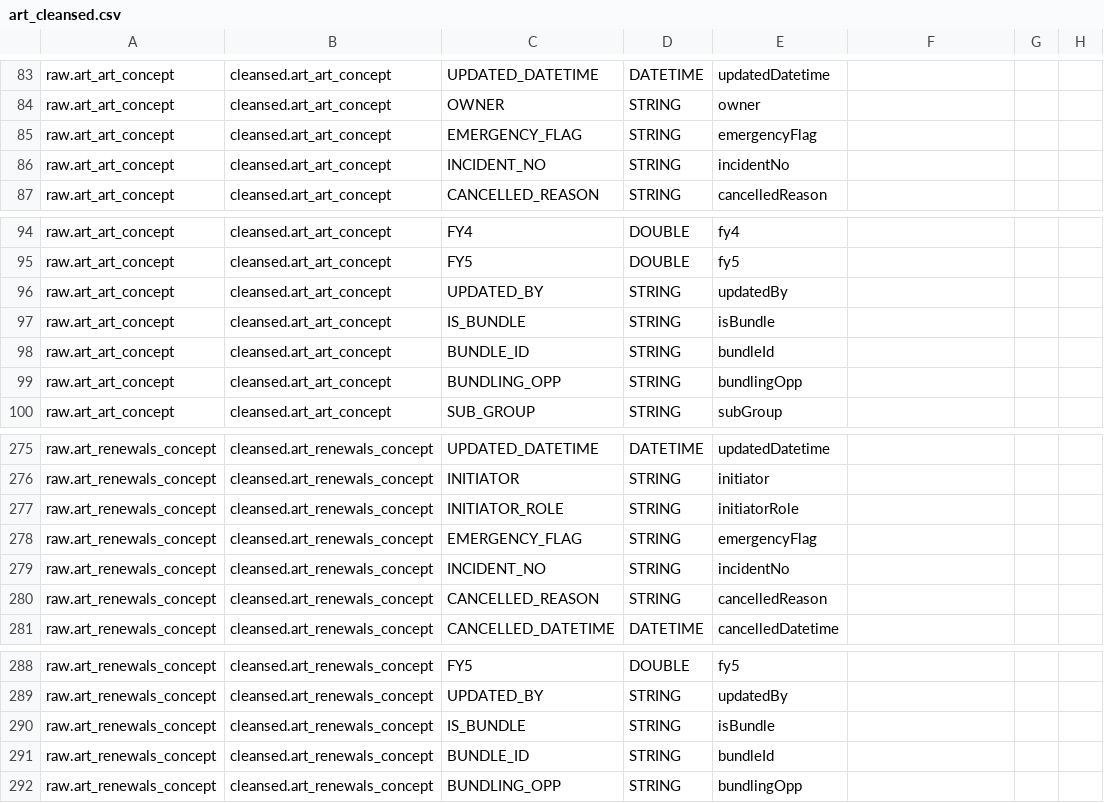
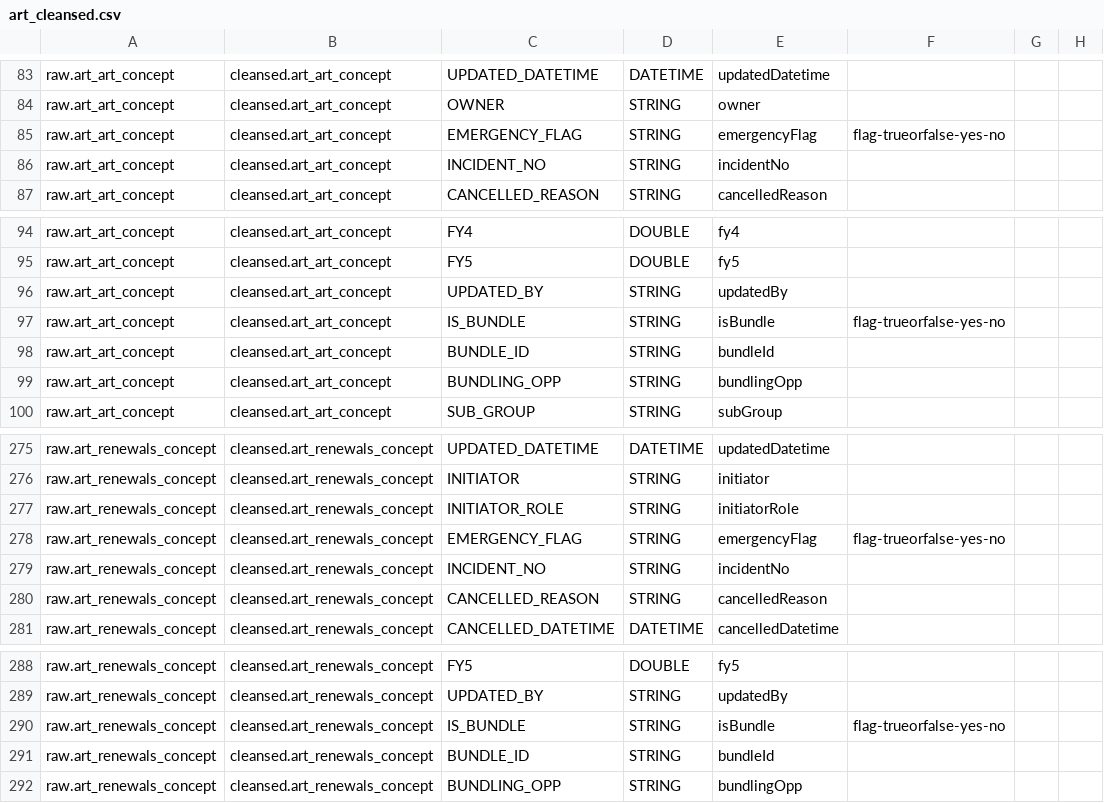
Before and after one commit to anoj-9771/uc-migration-template, a CSV file: Includes/dls/raw/cleansed_csv/art_cleansed.csv, drawn as a sheet; only a part is shown, gaps mark what is left out.

```diff
--- a/Includes/dls/raw/cleansed_csv/art_cleansed.csv
+++ b/Includes/dls/raw/cleansed_csv/art_cleansed.csv
@@ -84,3 +84,3 @@ raw.art_art_concept,cleansed.art_art_concept,UPDATED_DATETIME,DATETIME,updatedDa
 raw.art_art_concept,cleansed.art_art_concept,OWNER,STRING,owner,,,
-raw.art_art_concept,cleansed.art_art_concept,EMERGENCY_FLAG,STRING,emergencyFlag,,,
+raw.art_art_concept,cleansed.art_art_concept,EMERGENCY_FLAG,STRING,emergencyFlag,flag-trueorfalse-yes-no,,
 raw.art_art_concept,cleansed.art_art_concept,INCIDENT_NO,STRING,incidentNo,,,
@@ -96,3 +96,3 @@ raw.art_art_concept,cleansed.art_art_concept,FY5,DOUBLE,fy5,,,
 raw.art_art_concept,cleansed.art_art_concept,UPDATED_BY,STRING,updatedBy,,,
-raw.art_art_concept,cleansed.art_art_concept,IS_BUNDLE,STRING,isBundle,,,
+raw.art_art_concept,cleansed.art_art_concept,IS_BUNDLE,STRING,isBundle,flag-trueorfalse-yes-no,,
 raw.art_art_concept,cleansed.art_art_concept,BUNDLE_ID,STRING,bundleId,,,
@@ -277,3 +277,3 @@ raw.art_renewals_concept,cleansed.art_renewals_concept,INITIATOR,STRING,initiato
 raw.art_renewals_concept,cleansed.art_renewals_concept,INITIATOR_ROLE,STRING,initiatorRole,,,
-raw.art_renewals_concept,cleansed.art_renewals_concept,EMERGENCY_FLAG,STRING,emergencyFlag,,,
+raw.art_renewals_concept,cleansed.art_renewals_concept,EMERGENCY_FLAG,STRING,emergencyFlag,flag-trueorfalse-yes-no,,
 raw.art_renewals_concept,cleansed.art_renewals_concept,INCIDENT_NO,STRING,incidentNo,,,
@@ -289,3 +289,3 @@ raw.art_renewals_concept,cleansed.art_renewals_concept,FY5,DOUBLE,fy5,,,
 raw.art_renewals_concept,cleansed.art_renewals_concept,UPDATED_BY,STRING,updatedBy,,,
-raw.art_renewals_concept,cleansed.art_renewals_concept,IS_BUNDLE,STRING,isBundle,,,
+raw.art_renewals_concept,cleansed.art_renewals_concept,IS_BUNDLE,STRING,isBundle,flag-trueorfalse-yes-no,,
 raw.art_renewals_concept,cleansed.art_renewals_concept,BUNDLE_ID,STRING,bundleId,,,
```
Also changed, not shown: 1 other file.
